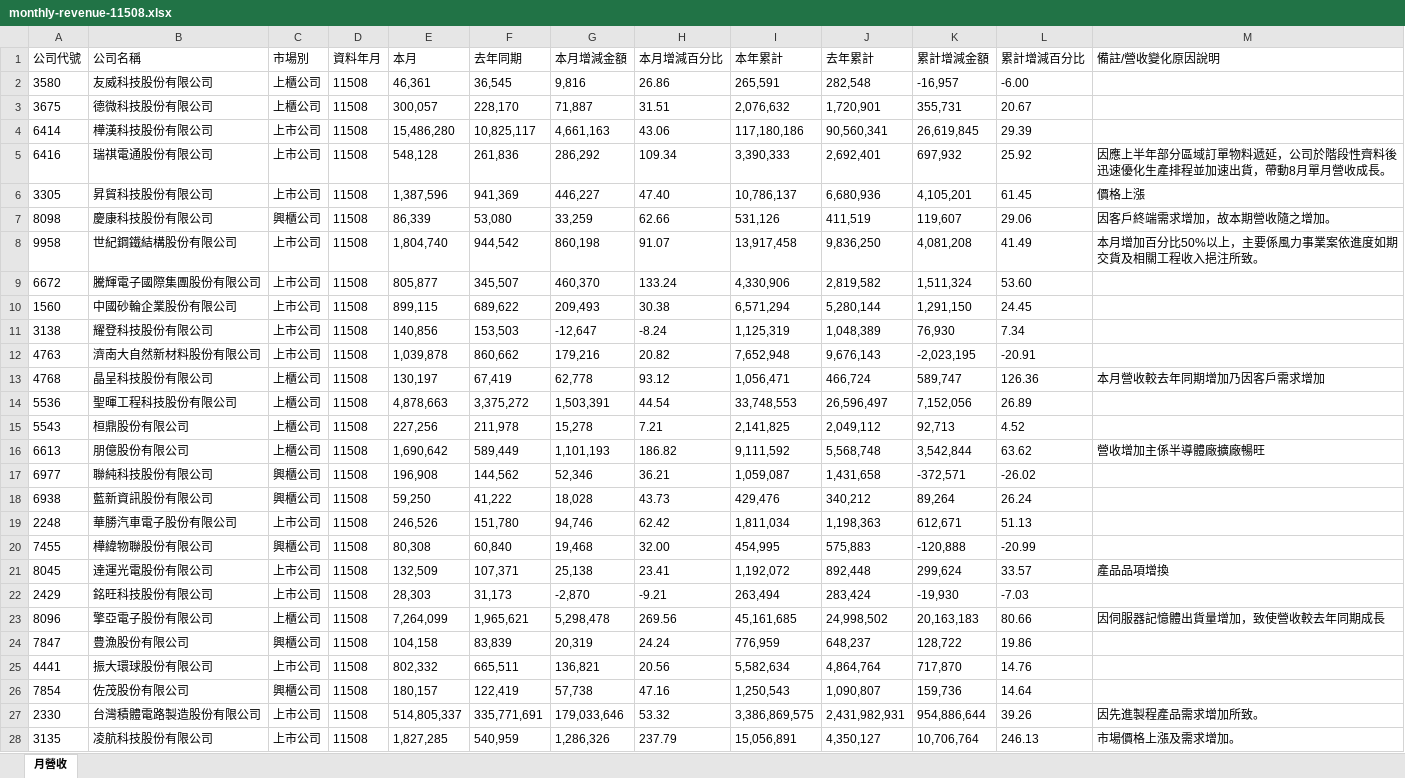
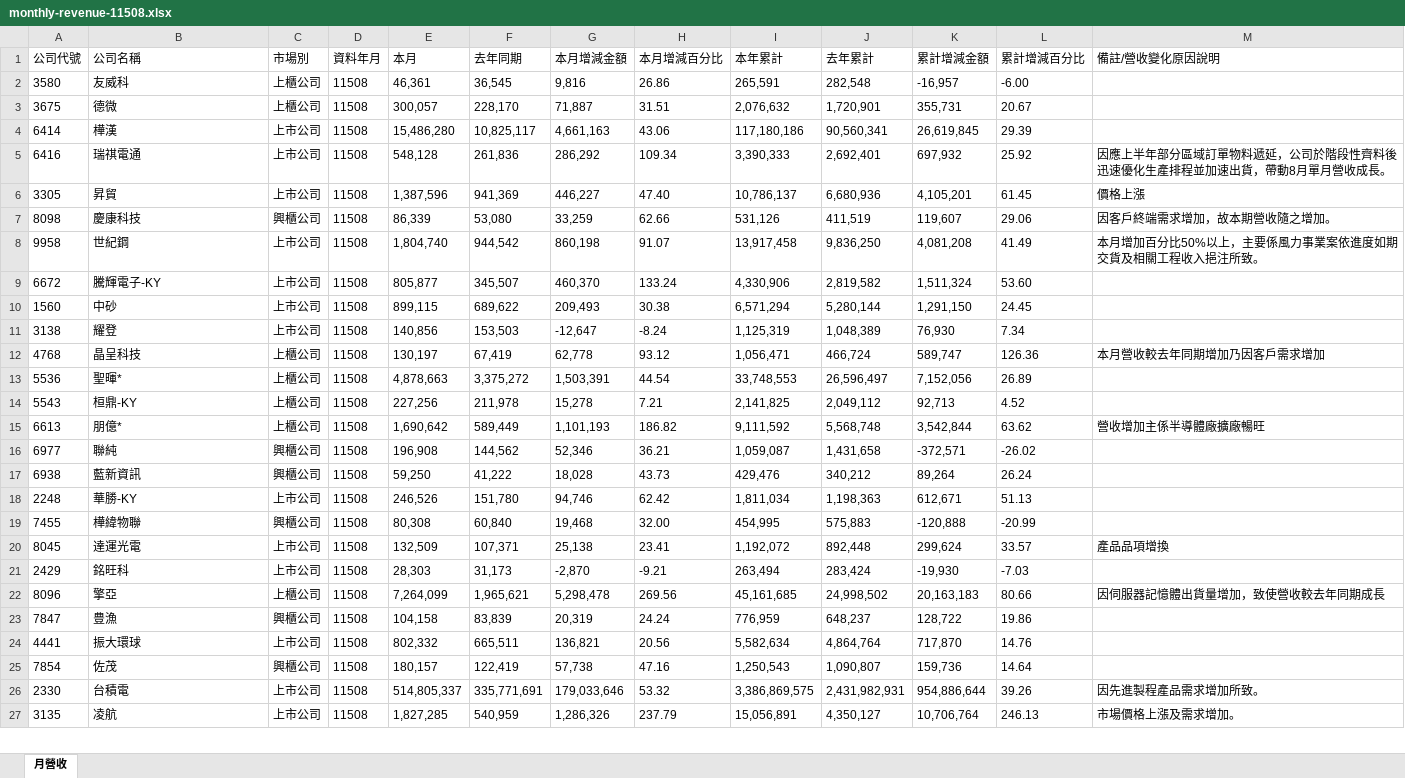
Before and after one commit to ibfs-automation/stock-revenue-tracker, an Excel workbook: public/data/monthly-revenue-11508.xlsx, sheet 月營收, drawn as a sheet; only a part is shown; values as stored, in another font and other column widths than the file's, no borders; removed rows and columns are numbered as before the commit, all else as after; the diff covers the shown part only; the diff names each change by its address in the sheet, - before the commit and + after, or states it on an @@ line.

```diff
--- a/public/data/monthly-revenue-11508.xlsx (sheet 月營收)
+++ b/public/data/monthly-revenue-11508.xlsx (sheet 月營收)
-B2 (公司名稱): 友威科技股份有限公司
+B2 (公司名稱): 友威科
-B3 (公司名稱): 德微科技股份有限公司
+B3 (公司名稱): 德微
-B4 (公司名稱): 樺漢科技股份有限公司
+B4 (公司名稱): 樺漢
-B5 (公司名稱): 瑞祺電通股份有限公司
+B5 (公司名稱): 瑞祺電通
-B6 (公司名稱): 昇貿科技股份有限公司
+B6 (公司名稱): 昇貿
-B7 (公司名稱): 慶康科技股份有限公司
+B7 (公司名稱): 慶康科技
-B8 (公司名稱): 世紀鋼鐵結構股份有限公司
+B8 (公司名稱): 世紀鋼
-B9 (公司名稱): 騰輝電子國際集團股份有限公司
+B9 (公司名稱): 騰輝電子-KY
-B10 (公司名稱): 中國砂輪企業股份有限公司
+B10 (公司名稱): 中砂
-B11 (公司名稱): 耀登科技股份有限公司
+B11 (公司名稱): 耀登
-row 12: 4763 | 濟南大自然新材料股份有限公司 | 上市公司 | 11508 | 1,039,878 | 860,662 | 179,216 | 20.82 | 7,652,948 | 9,676,143 | -2,023,195 | -20.91
-B12 (公司名稱): 晶呈科技股份有限公司
+B12 (公司名稱): 晶呈科技
-B13 (公司名稱): 聖暉工程科技股份有限公司
+B13 (公司名稱): 聖暉*
-B14 (公司名稱): 桓鼎股份有限公司
+B14 (公司名稱): 桓鼎-KY
-B15 (公司名稱): 朋億股份有限公司
+B15 (公司名稱): 朋億*
-B16 (公司名稱): 聯純科技股份有限公司
+B16 (公司名稱): 聯純
-B17 (公司名稱): 藍新資訊股份有限公司
+B17 (公司名稱): 藍新資訊
-B18 (公司名稱): 華勝汽車電子股份有限公司
+B18 (公司名稱): 華勝-KY
-B19 (公司名稱): 樺緯物聯股份有限公司
+B19 (公司名稱): 樺緯物聯
-B20 (公司名稱): 達運光電股份有限公司
+B20 (公司名稱): 達運光電
-B21 (公司名稱): 銘旺科技股份有限公司
+B21 (公司名稱): 銘旺科
-B22 (公司名稱): 擎亞電子股份有限公司
+B22 (公司名稱): 擎亞
-B23 (公司名稱): 豊漁股份有限公司
+B23 (公司名稱): 豊漁
-B24 (公司名稱): 振大環球股份有限公司
+B24 (公司名稱): 振大環球
-B25 (公司名稱): 佐茂股份有限公司
+B25 (公司名稱): 佐茂
-B26 (公司名稱): 台灣積體電路製造股份有限公司
+B26 (公司名稱): 台積電
-B27 (公司名稱): 凌航科技股份有限公司
+B27 (公司名稱): 凌航
```
Also changed, not shown: 1 edited cell elsewhere in this sheet, 1 other file.
